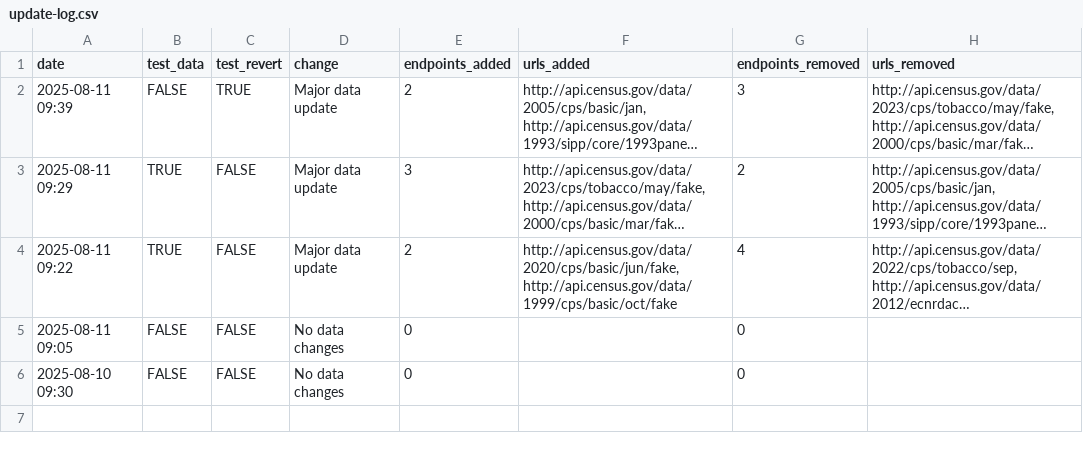
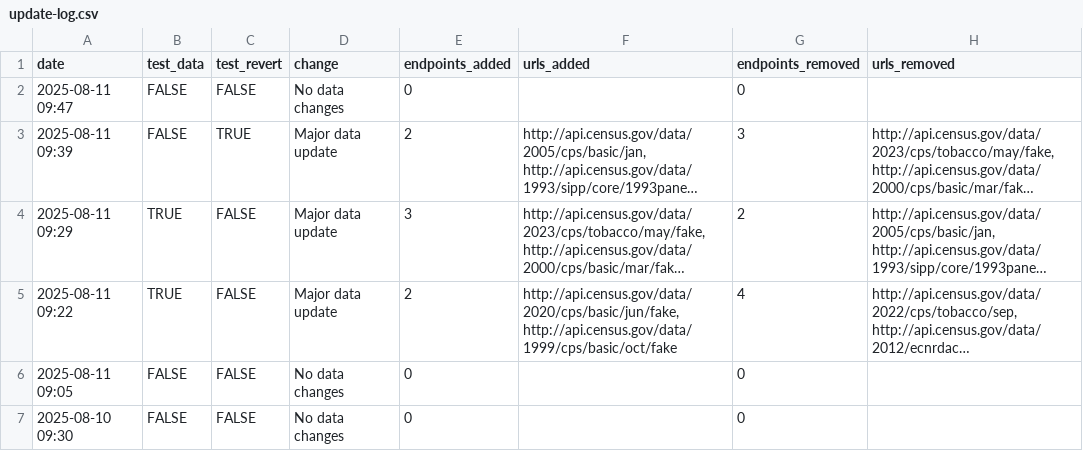
Before and after one commit to andrewallenbruce/census-api-datasets, a CSV file: data/update-log.csv, drawn as a sheet; long unchanged cells end in …; the diff names each change by its address in the sheet, - before the commit and + after, or states it on an @@ line.

```diff
--- a/data/update-log.csv
+++ b/data/update-log.csv
+row 2: 2025-08-11 09:47 | FALSE | FALSE | No data changes | 0 |  | 0
```
Also changed, not shown: 1 other file.
